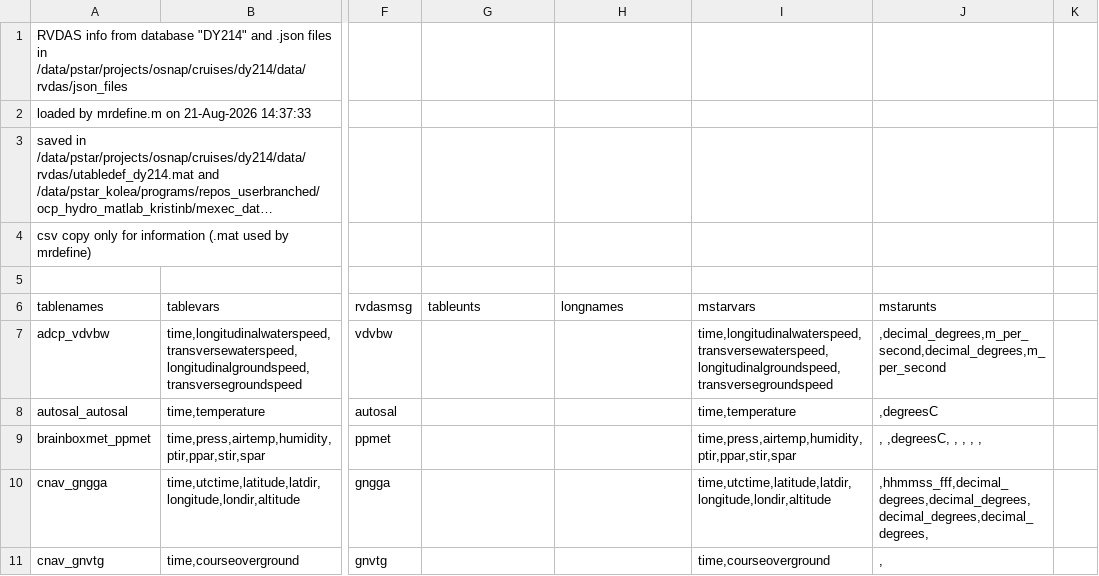
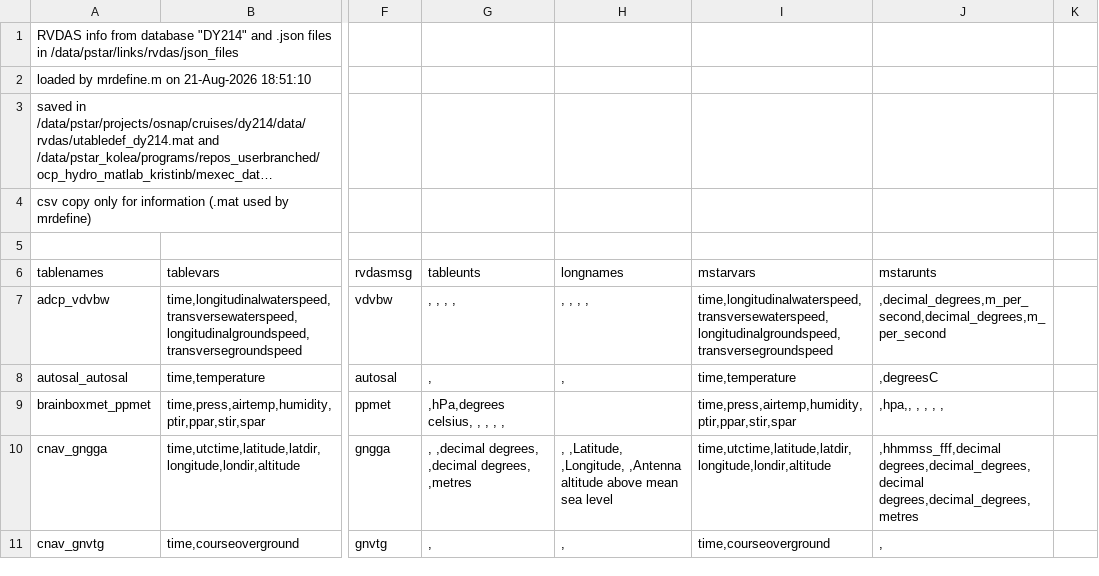
Before and after one commit to NOC-OCP/ocp_hydro_matlab, a CSV file: mexec_data_processing/uway_steps/utabledef_dy214.csv, drawn as a sheet; only a part is shown, gaps mark what is left out; long unchanged cells end in …; the diff covers the shown part only; the diff names each change by its address in the sheet, - before the commit and + after, or states it on an @@ line.

Commit message:
Added yfirings changes for under processing by hand

```diff
--- a/mexec_data_processing/uway_steps/utabledef_dy214.csv
+++ b/mexec_data_processing/uway_steps/utabledef_dy214.csv
-A1 (tablenames): …files in /data/pstar/projects/osnap/cruises/dy214/data/rvdas/json_files
+A1 (tablenames): …files in /data/pstar/links/rvdas/json_files
-A2 (tablenames): loaded by mrdefine.m on 21-Aug-2026 14:37:33
+A2 (tablenames): loaded by mrdefine.m on 21-Aug-2026 18:51:10
-G7 (tableunts): (empty)
+G7 (tableunts): , , , ,
-H7 (longnames): (empty)
+H7 (longnames): , , , ,
-G8 (tableunts): (empty)
+G8 (tableunts): ,
-H8 (longnames): (empty)
+H8 (longnames): ,
-G9 (tableunts): (empty)
+G9 (tableunts): ,hPa,degrees celsius, , , , ,
-J9 (mstarunts): , ,degreesC, , , , ,
+J9 (mstarunts): ,hpa,, , , , ,
-G10 (tableunts): (empty)
+G10 (tableunts): , ,decimal degrees, ,decimal degrees, ,metres
-H10 (longnames): (empty)
+H10 (longnames): , ,Latitude, ,Longitude, ,Antenna altitude above mean sea level
-J10 (mstarunts): ,hhmmss_fff,decimal_degrees,decimal_degrees,decimal_degrees,decimal_degrees,
+J10 (mstarunts): ,hhmmss_fff,decimal degrees,decimal_degrees,decimal degrees,decimal_degrees,metres
-G11 (tableunts): (empty)
+G11 (tableunts): ,
-H11 (longnames): (empty)
+H11 (longnames): ,
```
Also changed, not shown: 77 edited cells elsewhere in this file, 3 other files.
